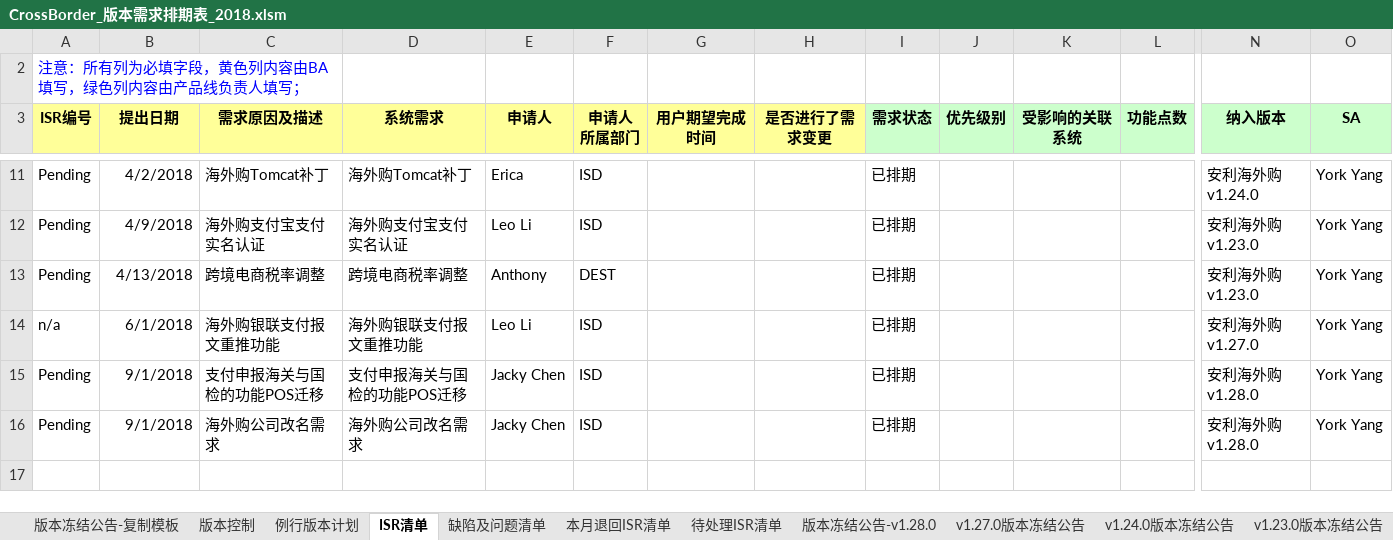
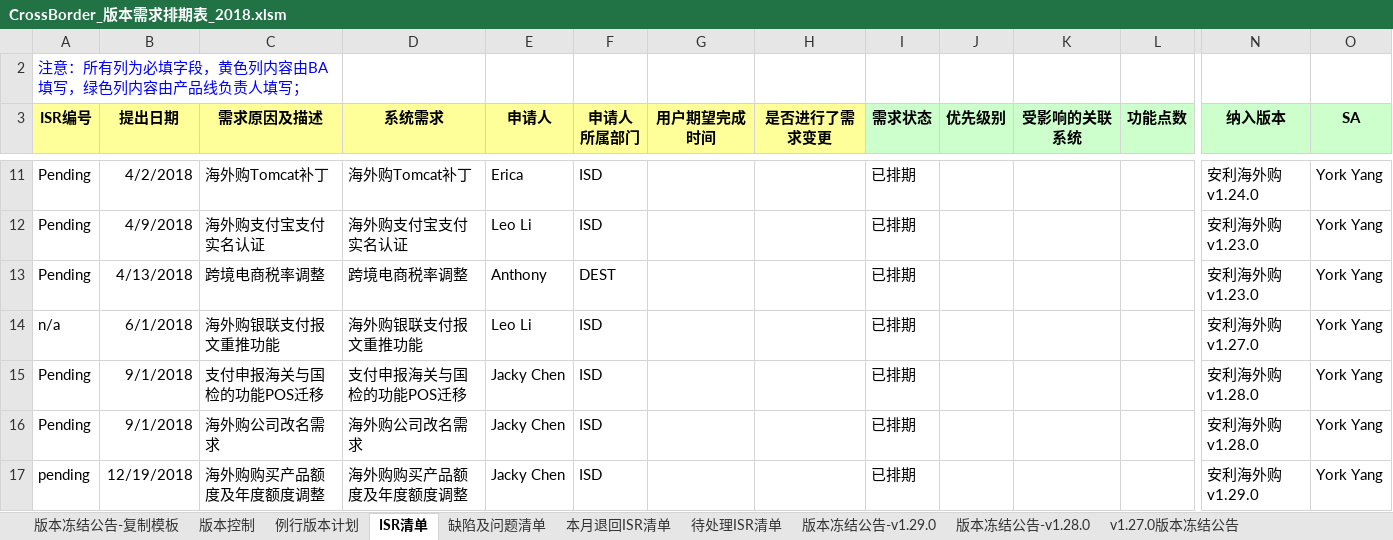
Before and after one commit to kerust1234/ahkamanet, an Excel workbook: requirement/CrossBorder_版本需求排期表_2018.xlsm, sheet ISR清单, drawn as a sheet; only a part is shown, gaps mark what is left out; values as stored, in another font and other column widths than the file's, no borders; rows hold the shown columns only; the diff names each change by its address in the sheet, - before the commit and + after, or states it on an @@ line.

```diff
--- a/requirement/CrossBorder_版本需求排期表_2018.xlsm (sheet ISR清单)
+++ b/requirement/CrossBorder_版本需求排期表_2018.xlsm (sheet ISR清单)
+sheet tab: 版本冻结公告-v1.29.0
+row 17: pending | 12/19/2018 | 海外购购买产品额度及年度额度调整 | 海外购购买产品额度及年度额度调整 | Jacky Chen | ISD |  |  | 已排期 |  |  |  | 安利海外购v1.29.0 | York Yang
```
Also changed, not shown: sheet 例行版本计划, charts or pictures, management/周报-2018.xlsx, requirement/AHK Amanet_版本需求排期表_2018.xlsm.
